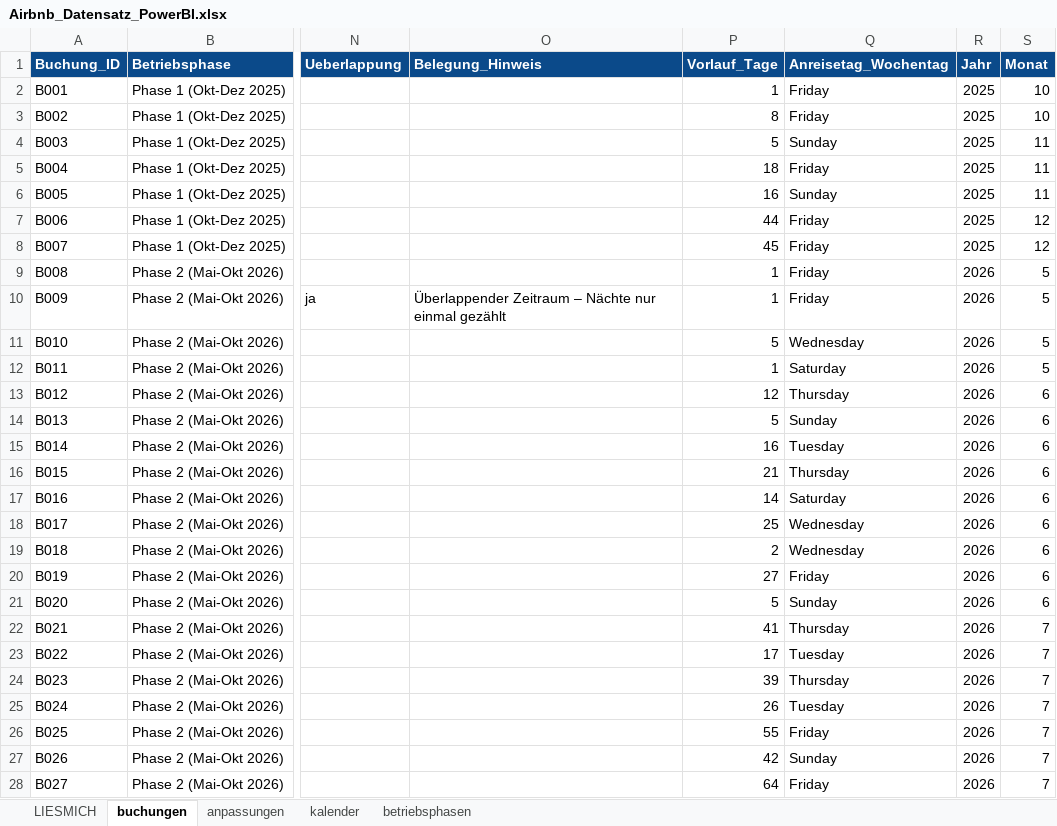
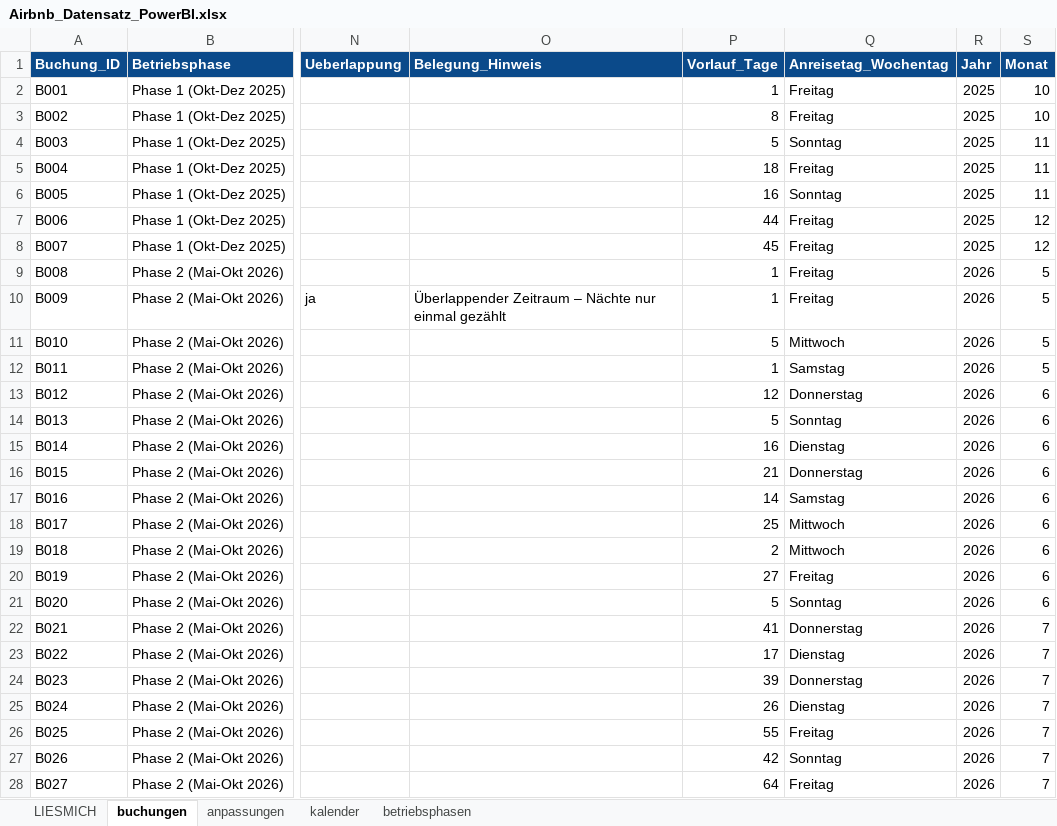
Before and after one commit to voizard/Ferienwohnung, an Excel workbook: daten/Airbnb_Datensatz_PowerBI.xlsx, sheet buchungen, drawn as a sheet; only a part is shown, gaps mark what is left out; values as stored, in another font and other column widths than the file's, no borders; the diff covers the shown part only; the diff names each change by its address in the sheet, - before the commit and + after, or states it on an @@ line.

```diff
--- a/daten/Airbnb_Datensatz_PowerBI.xlsx (sheet buchungen)
+++ b/daten/Airbnb_Datensatz_PowerBI.xlsx (sheet buchungen)
-Q2:Q3 (Anreisetag_Wochentag): Friday
+Q2:Q3 (Anreisetag_Wochentag): Freitag
-Q4 (Anreisetag_Wochentag): Sunday
+Q4 (Anreisetag_Wochentag): Sonntag
-Q5 (Anreisetag_Wochentag): Friday
+Q5 (Anreisetag_Wochentag): Freitag
-Q6 (Anreisetag_Wochentag): Sunday
+Q6 (Anreisetag_Wochentag): Sonntag
-Q7:Q10 (Anreisetag_Wochentag): Friday
+Q7:Q10 (Anreisetag_Wochentag): Freitag
-Q11 (Anreisetag_Wochentag): Wednesday
+Q11 (Anreisetag_Wochentag): Mittwoch
-Q12 (Anreisetag_Wochentag): Saturday
+Q12 (Anreisetag_Wochentag): Samstag
-Q13 (Anreisetag_Wochentag): Thursday
+Q13 (Anreisetag_Wochentag): Donnerstag
-Q14 (Anreisetag_Wochentag): Sunday
+Q14 (Anreisetag_Wochentag): Sonntag
-Q15 (Anreisetag_Wochentag): Tuesday
+Q15 (Anreisetag_Wochentag): Dienstag
-Q16 (Anreisetag_Wochentag): Thursday
+Q16 (Anreisetag_Wochentag): Donnerstag
-Q17 (Anreisetag_Wochentag): Saturday
+Q17 (Anreisetag_Wochentag): Samstag
-Q18:Q19 (Anreisetag_Wochentag): Wednesday
+Q18:Q19 (Anreisetag_Wochentag): Mittwoch
-Q20 (Anreisetag_Wochentag): Friday
+Q20 (Anreisetag_Wochentag): Freitag
-Q21 (Anreisetag_Wochentag): Sunday
+Q21 (Anreisetag_Wochentag): Sonntag
-Q22 (Anreisetag_Wochentag): Thursday
+Q22 (Anreisetag_Wochentag): Donnerstag
-Q23 (Anreisetag_Wochentag): Tuesday
+Q23 (Anreisetag_Wochentag): Dienstag
-Q24 (Anreisetag_Wochentag): Thursday
+Q24 (Anreisetag_Wochentag): Donnerstag
-Q25 (Anreisetag_Wochentag): Tuesday
+Q25 (Anreisetag_Wochentag): Dienstag
-Q26 (Anreisetag_Wochentag): Friday
+Q26 (Anreisetag_Wochentag): Freitag
-Q27 (Anreisetag_Wochentag): Sunday
+Q27 (Anreisetag_Wochentag): Sonntag
-Q28 (Anreisetag_Wochentag): Friday
+Q28 (Anreisetag_Wochentag): Freitag
```
Also changed, not shown: 26 edited cells elsewhere in this sheet, sheet kalender, sheet LIESMICH, 11 other files.
